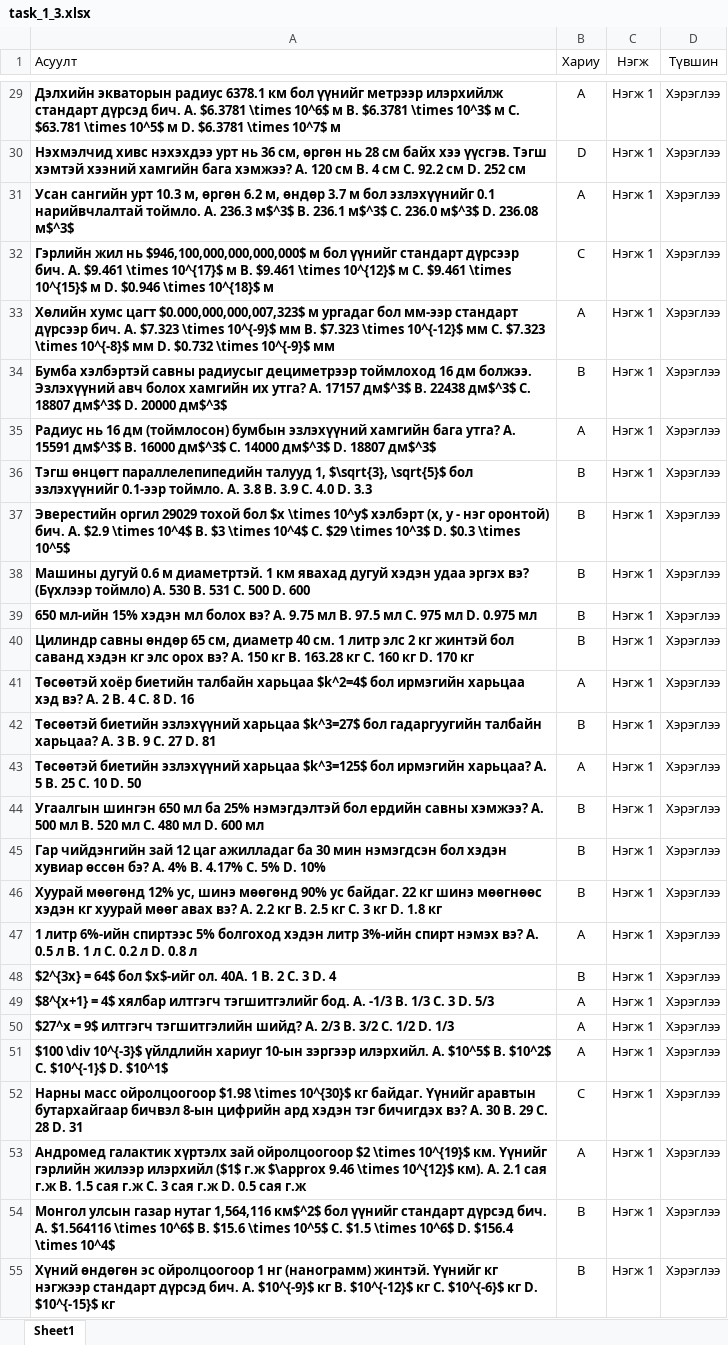
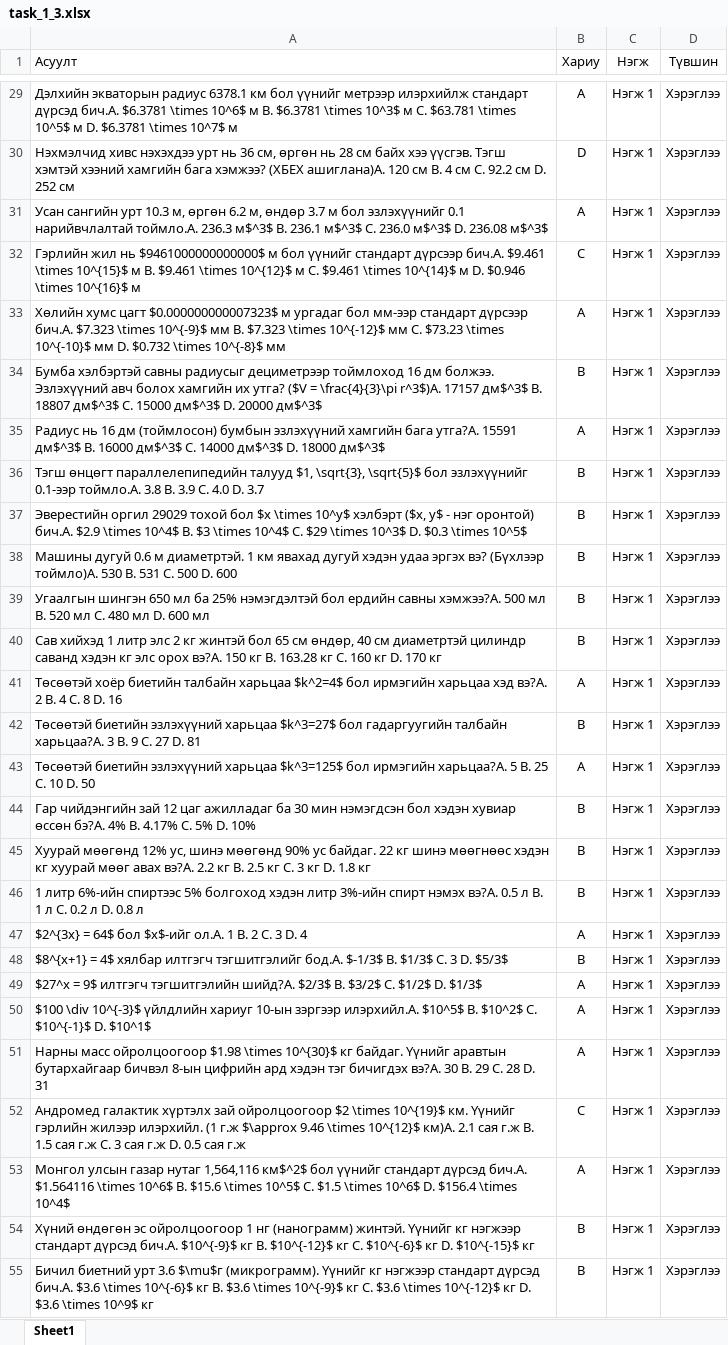
Before and after one commit to munkhtsatsral5kdh-sudo/math-project, an Excel workbook: task_1_3.xlsx, sheet Sheet1, drawn as a sheet; only a part is shown, gaps mark what is left out; values as stored, in another font and other column widths than the file's, no borders; charts and pictures not drawn; the diff covers the shown part only; the diff names each change by its address in the sheet, - before the commit and + after, or states it on an @@ line.

```diff
--- a/task_1_3.xlsx (sheet Sheet1)
+++ b/task_1_3.xlsx (sheet Sheet1)
-A29:A55 bold: on
+A29:A55 bold: off
-A29 (Асуулт): …стандарт дүрсэд бич. A. $6.3781 \times…
+A29 (Асуулт): …стандарт дүрсэд бич.A. $6.3781 \times…
-A30 (Асуулт): …бага хэмжээ? A. 120 см…
+A30 (Асуулт): …бага хэмжээ? (ХБЕХ ашиглана)A. 120 см…
-A31 (Асуулт): …0.1 нарийвчлалтай тоймло. A. 236.3 м$^3$…
+A31 (Асуулт): …0.1 нарийвчлалтай тоймло.A. 236.3 м$^3$…
-A32 (Асуулт): …жил нь $946,100,000,000,000,000$ м бол үүнийг стандарт дүрсээр бич. A. $9.461 \times 10^{17}$ м B. $9.461 \times 10^{12}$ м C. $9.461 \times 10^{15}$ м D. $0.946 \times 10^{18}$ м
+A32 (Асуулт): …жил нь $9461000000000000$ м бол үүнийг стандарт дүрсээр бич.A. $9.461 \times 10^{15}$ м B. $9.461 \times 10^{12}$ м C. $9.461 \times 10^{14}$ м D. $0.946 \times 10^{16}$ м
-A33 (Асуулт): …хумс цагт $0.000,000,000,007,323$ м ургадаг бол мм-ээр стандарт дүрсээр бич. A. $7.323 \times 10^{-9}$ мм B. $7.323 \times 10^{-12}$ мм C. $7.323 \times 10^{-8}$ мм D. $0.732 \times 10^{-9}$ мм
+A33 (Асуулт): …хумс цагт $0.000000000007323$ м ургадаг бол мм-ээр стандарт дүрсээр бич.A. $7.323 \times 10^{-9}$ мм B. $7.323 \times 10^{-12}$ мм C. $73.23 \times 10^{-10}$ мм D. $0.732 \times 10^{-8}$ мм
-A34 (Асуулт): …их утга? A. 17157 дм$^3$ B. 22438 дм$^3$ C. 18807 дм$^3$ D.…
+A34 (Асуулт): …их утга? ($V = \frac{4}{3}\pi r^3$)A. 17157 дм$^3$ B. 18807 дм$^3$ C. 15000 дм$^3$ D.…
-A35 (Асуулт): …хамгийн бага утга? A. 15591 дм$^3$ B. 16000 дм$^3$ C. 14000 дм$^3$ D. 18807 дм$^3$
+A35 (Асуулт): …хамгийн бага утга?A. 15591 дм$^3$ B. 16000 дм$^3$ C. 14000 дм$^3$ D. 18000 дм$^3$
-A36 (Асуулт): …параллелепипедийн талууд 1, $\sqrt{3}, \sqrt{5}$ бол эзлэхүүнийг 0.1-ээр тоймло. A. 3.8 B. 3.9 C. 4.0 D. 3.3
+A36 (Асуулт): …параллелепипедийн талууд $1, \sqrt{3}, \sqrt{5}$ бол эзлэхүүнийг 0.1-ээр тоймло.A. 3.8 B. 3.9 C. 4.0 D. 3.7
-A37 (Асуулт): …10^y$ хэлбэрт (x, y - нэг оронтой) бич. A. $2.9 \times…
+A37 (Асуулт): …10^y$ хэлбэрт ($x, y$ - нэг оронтой) бич.A. $2.9 \times…
-A38 (Асуулт): …вэ? (Бүхлээр тоймло) A. 530 B.…
+A38 (Асуулт): …вэ? (Бүхлээр тоймло)A. 530 B.…
-A39 (Асуулт): 650 мл-ийн 15% хэдэн мл болох вэ? A. 9.75 мл B. 97.5 мл C. 975 мл D. 0.975 мл
+A39 (Асуулт): Угаалгын шингэн 650 мл ба 25% нэмэгдэлтэй бол ердийн савны хэмжээ?A. 500 мл B. 520 мл C. 480 мл D. 600 мл
-A40 (Асуулт): Цилиндр савны өндөр 65 см, диаметр 40 см. 1 литр элс 2 кг жинтэй бол саванд хэдэн кг элс орох вэ? A. 150 кг…
+A40 (Асуулт): Сав хийхэд 1 литр элс 2 кг жинтэй бол 65 см өндөр, 40 см диаметртэй цилиндр саванд хэдэн кг элс орох вэ?A. 150 кг…
-A41 (Асуулт): …харьцаа хэд вэ? A. 2 B.…
+A41 (Асуулт): …харьцаа хэд вэ?A. 2 B.…
-A42 (Асуулт): …гадаргуугийн талбайн харьцаа? A. 3 B.…
+A42 (Асуулт): …гадаргуугийн талбайн харьцаа?A. 3 B.…
-A43 (Асуулт): …бол ирмэгийн харьцаа? A. 5 B.…
+A43 (Асуулт): …бол ирмэгийн харьцаа?A. 5 B.…
-A44 (Асуулт): Угаалгын шингэн 650 мл ба 25% нэмэгдэлтэй бол ердийн савны хэмжээ? A. 500 мл B. 520 мл C. 480 мл D. 600 мл
+A44 (Асуулт): Гар чийдэнгийн зай 12 цаг ажилладаг ба 30 мин нэмэгдсэн бол хэдэн хувиар өссөн бэ?A. 4% B. 4.17% C. 5% D. 10%
-A45 (Асуулт): Гар чийдэнгийн зай 12 цаг ажилладаг ба 30 мин нэмэгдсэн бол хэдэн хувиар өссөн бэ? A. 4% B. 4.17% C. 5% D. 10%
+A45 (Асуулт): Хуурай мөөгөнд 12% ус, шинэ мөөгөнд 90% ус байдаг. 22 кг шинэ мөөгнөөс хэдэн кг хуурай мөөг авах вэ?A. 2.2 кг B. 2.5 кг C. 3 кг D. 1.8 кг
-A46 (Асуулт): Хуурай мөөгөнд 12% ус, шинэ мөөгөнд 90% ус байдаг. 22 кг шинэ мөөгнөөс хэдэн кг хуурай мөөг авах вэ? A. 2.2 кг B. 2.5 кг C. 3 кг D. 1.8 кг
+A46 (Асуулт): 1 литр 6%-ийн спиртээс 5% болгоход хэдэн литр 3%-ийн спирт нэмэх вэ?A. 0.5 л B. 1 л C. 0.2 л D. 0.8 л
-A47 (Асуулт): 1 литр 6%-ийн спиртээс 5% болгоход хэдэн литр 3%-ийн спирт нэмэх вэ? A. 0.5 л B. 1 л C. 0.2 л D. 0.8 л
+A47 (Асуулт): $2^{3x} = 64$ бол $x$-ийг ол.A. 1 B. 2 C. 3 D. 4
-A48 (Асуулт): $2^{3x} = 64$ бол $x$-ийг ол. 40A. 1 B. 2 C. 3 D. 4
+A48 (Асуулт): $8^{x+1} = 4$ хялбар илтгэгч тэгшитгэлийг бод.A. $-1/3$ B. $1/3$ C. 3 D. $5/3$
-A49 (Асуулт): $8^{x+1} = 4$ хялбар илтгэгч тэгшитгэлийг бод. A. -1/3 B. 1/3 C. 3 D. 5/3
+A49 (Асуулт): $27^x = 9$ илтгэгч тэгшитгэлийн шийд?A. $2/3$ B. $3/2$ C. $1/2$ D. $1/3$
-A50 (Асуулт): $27^x = 9$ илтгэгч тэгшитгэлийн шийд? A. 2/3 B. 3/2 C. 1/2 D. 1/3
+A50 (Асуулт): $100 \div 10^{-3}$ үйлдлийн хариуг 10-ын зэргээр илэрхийл.A. $10^5$ B. $10^2$ C. $10^{-1}$ D. $10^1$
-A51 (Асуулт): $100 \div 10^{-3}$ үйлдлийн хариуг 10-ын зэргээр илэрхийл. A. $10^5$ B. $10^2$ C. $10^{-1}$ D. $10^1$
+A51 (Асуулт): Нарны масс ойролцоогоор $1.98 \times 10^{30}$ кг байдаг. Үүнийг аравтын бутархайгаар бичвэл 8-ын цифрийн ард хэдэн тэг бичигдэх вэ?A. 30 B. 29 C. 28 D. 31
-A52 (Асуулт): Нарны масс ойролцоогоор $1.98 \times 10^{30}$ кг байдаг. Үүнийг аравтын бутархайгаар бичвэл 8-ын цифрийн ард хэдэн тэг бичигдэх вэ? A. 30 B. 29 C. 28 D. 31
+A52 (Асуулт): Андромед галактик хүртэлх зай ойролцоогоор $2 \times 10^{19}$ км. Үүнийг гэрлийн жилээр илэрхийл. (1 г.ж $\approx 9.46 \times 10^{12}$ км)A. 2.1 сая г.ж B. 1.5 сая г.ж C. 3 сая г.ж D. 0.5 сая г.ж
-A53 (Асуулт): Андромед галактик хүртэлх зай ойролцоогоор $2 \times 10^{19}$ км. Үүнийг гэрлийн жилээр илэрхийл ($1$ г.ж $\approx 9.46 \times 10^{12}$ км). A. 2.1 сая г.ж B. 1.5 сая г.ж C. 3 сая г.ж D. 0.5 сая г.ж
+A53 (Асуулт): Монгол улсын газар нутаг 1,564,116 км$^2$ бол үүнийг стандарт дүрсэд бич.A. $1.564116 \times 10^6$ B. $15.6 \times 10^5$ C. $1.5 \times 10^6$ D. $156.4 \times 10^4$
-A54 (Асуулт): Монгол улсын газар нутаг 1,564,116 км$^2$ бол үүнийг стандарт дүрсэд бич. A. $1.564116 \times 10^6$ B. $15.6 \times 10^5$ C. $1.5 \times 10^6$ D. $156.4 \times 10^4$
+A54 (Асуулт): Хүний өндөгөн эс ойролцоогоор 1 нг (нанограмм) жинтэй. Үүнийг кг нэгжээр стандарт дүрсэд бич.A. $10^{-9}$ кг B. $10^{-12}$ кг C. $10^{-6}$ кг D. $10^{-15}$ кг
-A55 (Асуулт): Хүний өндөгөн эс ойролцоогоор 1 нг (нанограмм) жинтэй. Үүнийг кг нэгжээр стандарт дүрсэд бич. A. $10^{-9}$ кг B. $10^{-12}$ кг C. $10^{-6}$ кг D. $10^{-15}$ кг
+A55 (Асуулт): Бичил биетний урт 3.6 $\mu$г (микрограмм). Үүнийг кг нэгжээр стандарт дүрсэд бич.A. $3.6 \times 10^{-6}$ кг B. $3.6 \times 10^{-9}$ кг C. $3.6 \times 10^{-12}$ кг D. $3.6 \times 10^9$ кг
```
Also changed, not shown: 73 edited cells and cell formats elsewhere in this sheet.
